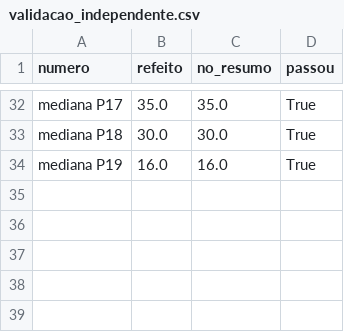
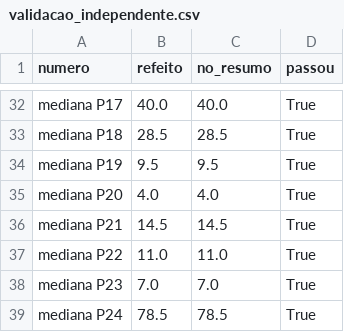
Before and after one commit to Gabriel-Alexandre/flavio-nos-eua-2026, a CSV file: resultados/validacao_independente.csv, drawn as a sheet; only a part is shown, gaps mark what is left out; the diff covers the shown part only; the diff names each change by its address in the sheet, - before the commit and + after, or states it on an @@ line.

```diff
--- a/resultados/validacao_independente.csv
+++ b/resultados/validacao_independente.csv
-B32 (refeito): 35.0
+B32 (refeito): 40.0
-C32 (no_resumo): 35.0
+C32 (no_resumo): 40.0
-B33 (refeito): 30.0
+B33 (refeito): 28.5
-C33 (no_resumo): 30.0
+C33 (no_resumo): 28.5
-B34 (refeito): 16.0
+B34 (refeito): 9.5
-C34 (no_resumo): 16.0
+C34 (no_resumo): 9.5
+row 35: mediana P20 | 4.0 | 4.0 | True
+row 36: mediana P21 | 14.5 | 14.5 | True
+row 37: mediana P22 | 11.0 | 11.0 | True
+row 38: mediana P23 | 7.0 | 7.0 | True
+row 39: mediana P24 | 78.5 | 78.5 | True
```
Also changed, not shown: 32 edited cells elsewhere in this file, dados/e6_hipoteses.csv, dados/e9_o_que_circula.csv, 55 other files.
